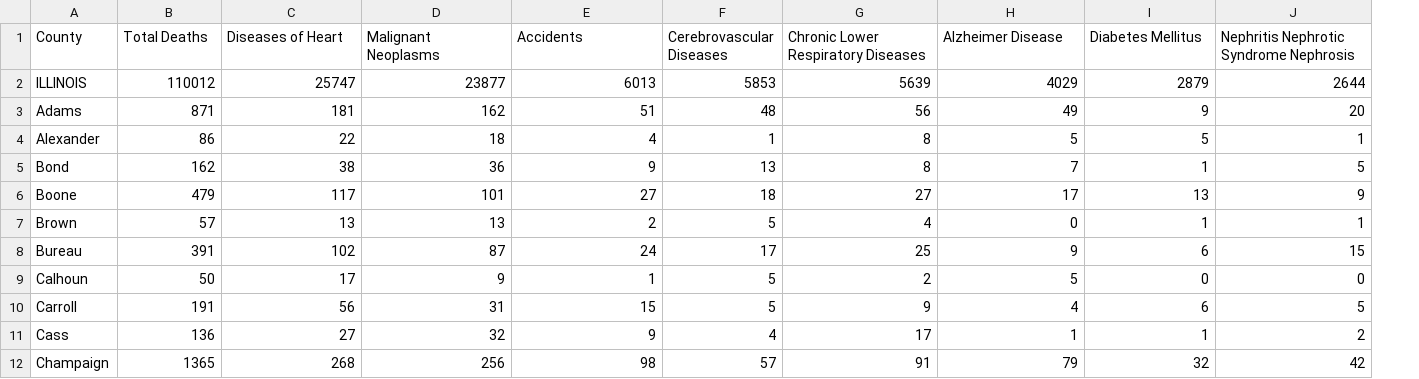
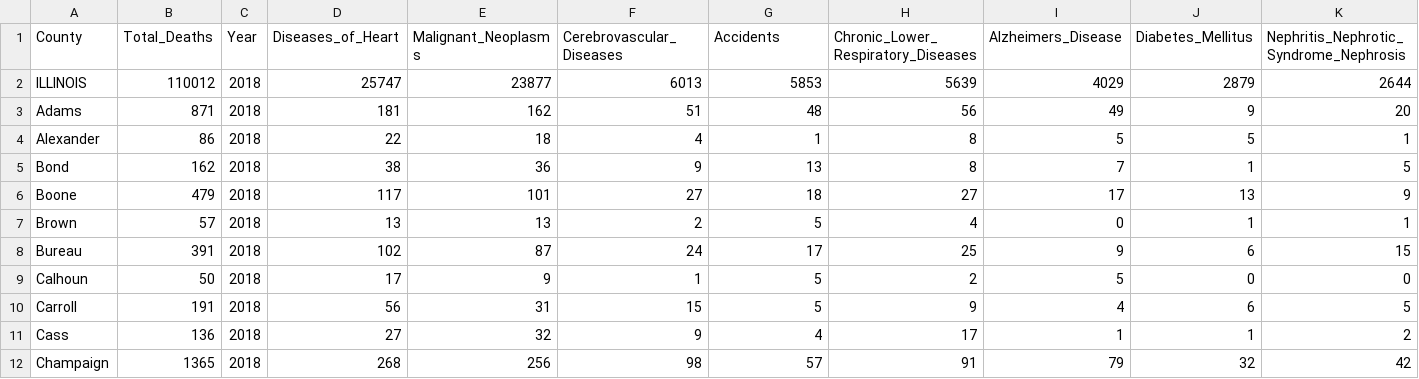
Before and after one commit to EshanVelidandla/IDPHConsultingInitial, a CSV file: One More time/csv_output/death_data_2018.csv, drawn as a sheet; only a part is shown; addresses are those after the commit; the diff covers the shown part only; the diff names each change by its address in the sheet, - before the commit and + after, or states it on an @@ line.

```diff
--- a/One More time/csv_output/death_data_2018.csv
+++ b/One More time/csv_output/death_data_2018.csv
+column C (Year), rows 2-12: all 2018
-B1: Total Deaths
+B1: Total_Deaths
-D1: Diseases of Heart
+D1: Diseases_of_Heart
-E1: Malignant Neoplasms
+E1: Malignant_Neoplasms
-F1: Accidents
+F1: Cerebrovascular_Diseases
-G1: Cerebrovascular Diseases
+G1: Accidents
-H1: Chronic Lower Respiratory Diseases
+H1: Chronic_Lower_Respiratory_Diseases
-I1: Alzheimer Disease
+I1: Alzheimers_Disease
-J1: Diabetes Mellitus
+J1: Diabetes_Mellitus
-K1: Nephritis Nephrotic Syndrome Nephrosis
+K1: Nephritis_Nephrotic_Syndrome_Nephrosis
```
Also changed, not shown: 1 edited cell elsewhere in this file, One More time/csv_output/death_data_2016.csv, One More time/csv_output/death_data_2020.csv, 30 other files.
